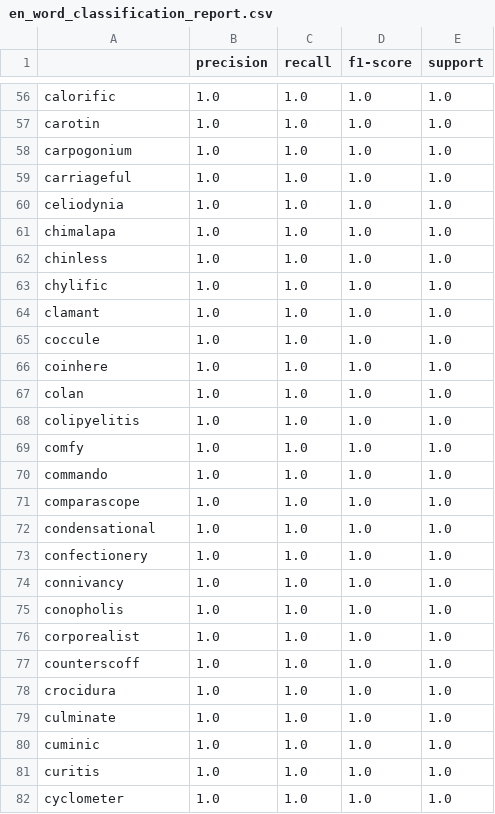
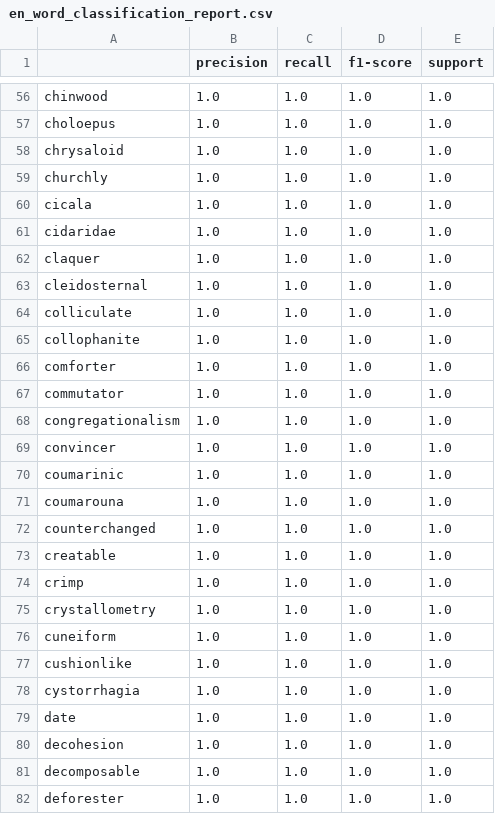
Before and after one commit to DanZangrando/phonological-awareness, a CSV file: results/tables/en_word_classification_report.csv, drawn as a sheet; only a part is shown, gaps mark what is left out; the diff covers the shown part only; the diff names each change by its address in the sheet, - before the commit and + after, or states it on an @@ line.

```diff
--- a/results/tables/en_word_classification_report.csv
+++ b/results/tables/en_word_classification_report.csv
-A56: calorific
+A56: chinwood
-A57: carotin
+A57: choloepus
-A58: carpogonium
+A58: chrysaloid
-A59: carriageful
+A59: churchly
-A60: celiodynia
+A60: cicala
-A61: chimalapa
+A61: cidaridae
-A62: chinless
+A62: claquer
-A63: chylific
+A63: cleidosternal
-A64: clamant
+A64: colliculate
-A65: coccule
+A65: collophanite
-A66: coinhere
+A66: comforter
-A67: colan
+A67: commutator
-A68: colipyelitis
+A68: congregationalism
-A69: comfy
+A69: convincer
-A70: commando
+A70: coumarinic
-A71: comparascope
+A71: coumarouna
-A72: condensational
+A72: counterchanged
-A73: confectionery
+A73: creatable
-A74: connivancy
+A74: crimp
-A75: conopholis
+A75: crystallometry
-A76: corporealist
+A76: cuneiform
-A77: counterscoff
+A77: cushionlike
-A78: crocidura
+A78: cystorrhagia
-A79: culminate
+A79: date
-A80: cuminic
+A80: decohesion
-A81: curitis
+A81: decomposable
-A82: cyclometer
+A82: deforester
```
Also changed, not shown: 173 edited cells elsewhere in this file, results/tables/es_word_classification_report.csv, 12 other files.
